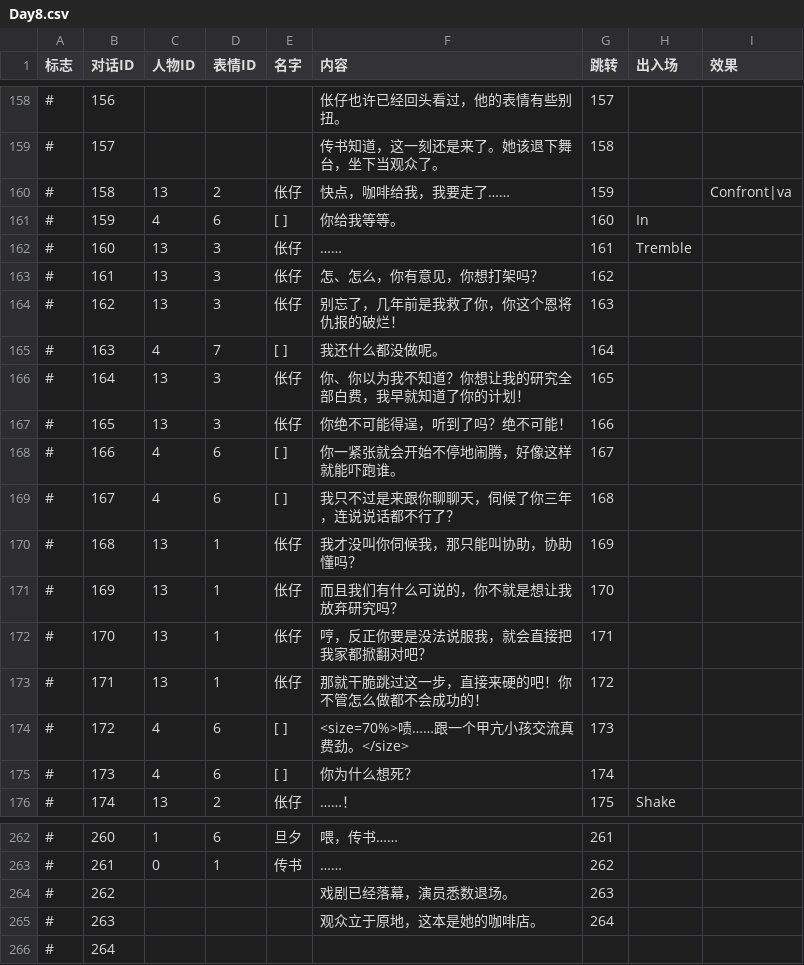
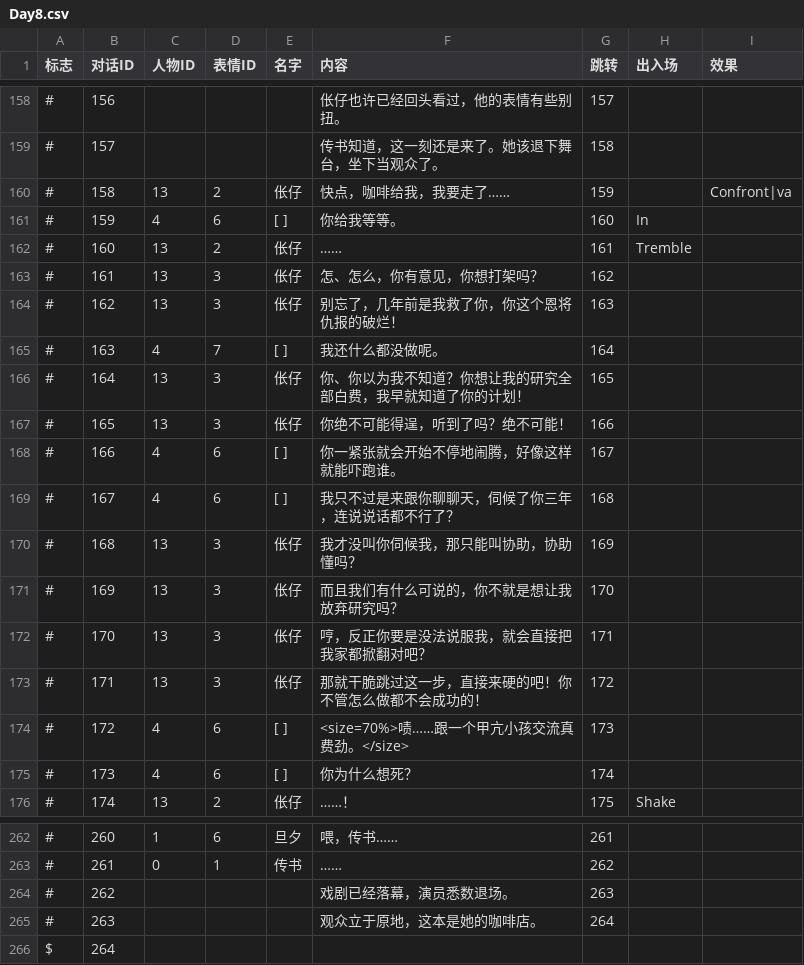
Before and after one commit to LizardingSu/YouChuang3RealReal, a CSV file: Assets/Resources/Text/Day8.csv, drawn as a sheet; only a part is shown, gaps mark what is left out; the diff names each change by its address in the sheet, - before the commit and + after, or states it on an @@ line.

```diff
--- a/Assets/Resources/Text/Day8.csv
+++ b/Assets/Resources/Text/Day8.csv
-D162 (表情ID): 3
+D162 (表情ID): 2
-D170:D173 (表情ID): 1
+D170:D173 (表情ID): 3
-A266 (标志): #
+A266 (标志): $
```
Also changed, not shown: 6 other files.
